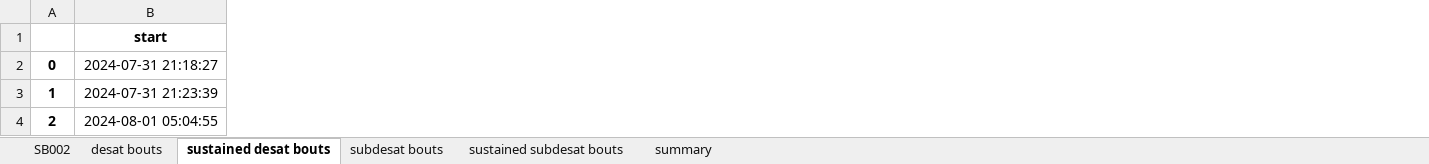
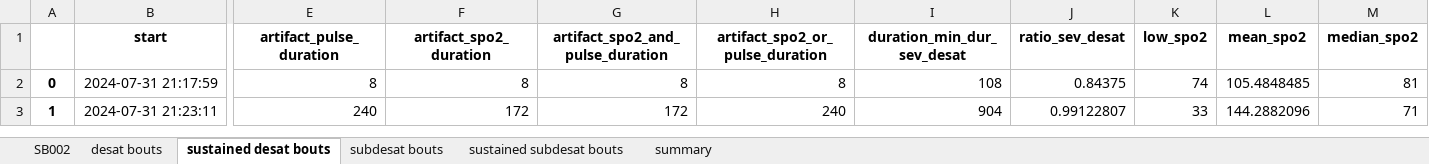
Before and after one commit to realchrisward/SASA, an Excel workbook: sample output/SB002_night.xlsx, sheet sustained desat bouts, drawn as a sheet; only a part is shown, gaps mark what is left out; values as stored, in another font and other column widths than the file's, no borders; removed rows and columns are numbered as before the commit, all else as after; rows hold the shown columns only; the diff covers the shown part only; the diff names each change by its address in the sheet, - before the commit and + after, or states it on an @@ line.

```diff
--- a/sample output/SB002_night.xlsx (sheet sustained desat bouts)
+++ b/sample output/SB002_night.xlsx (sheet sustained desat bouts)
+column E (artifact_pulse_duration), rows 2-3: 8 | 240
+column F (artifact_spo2_duration), rows 2-3: 8 | 172
+column G (artifact_spo2_and_pulse_duration), rows 2-3: 8 | 172
+column H (artifact_spo2_or_pulse_duration), rows 2-3: 8 | 240
+column I (duration_min_dur_sev_desat), rows 2-3: 108 | 904
+column J (ratio_sev_desat), rows 2-3: 0.84375 | 0.99122807
+column K (low_spo2), rows 2-3: 74 | 33
+column L (mean_spo2), rows 2-3: 105.4848485 | 144.2882096
+column M (median_spo2), rows 2-3: 81 | 71
-B2 (start): 2024-07-31 21:18:27
+B2 (start): 2024-07-31 21:17:59
-B3 (start): 2024-07-31 21:23:39
+B3 (start): 2024-07-31 21:23:11
-row 4: 2 | 2024-08-01 05:04:55
```
Also changed, not shown: 4 added columns and 3 edited cells elsewhere in this sheet, sheet SB002, sheet summary, sheet sustained subdesat bouts, sheet desat bouts, sheet subdesat bouts, sample output/SB026_night.xlsx, sample output/SB096_night.xlsx, 39 other files.
